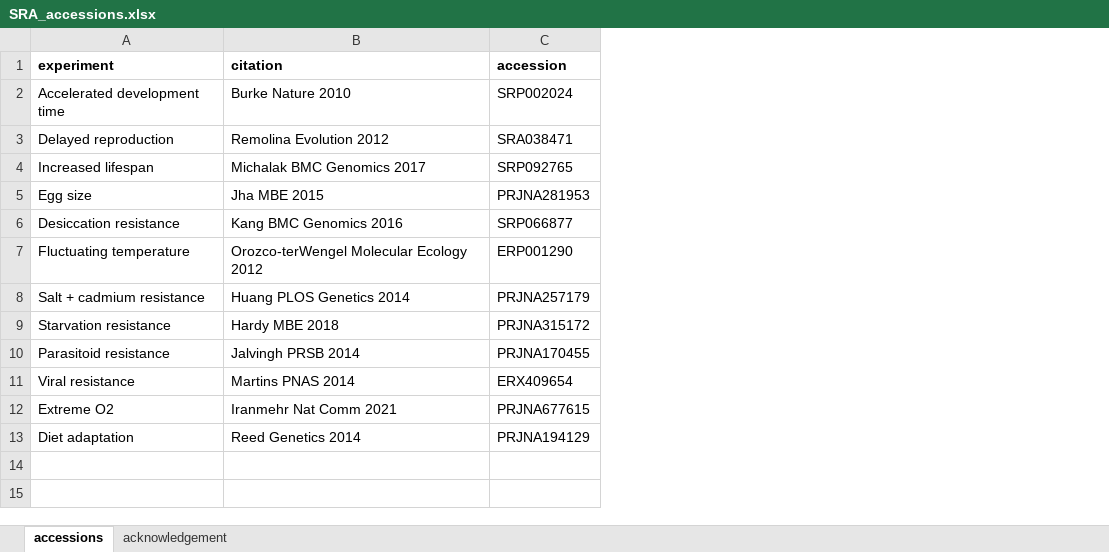
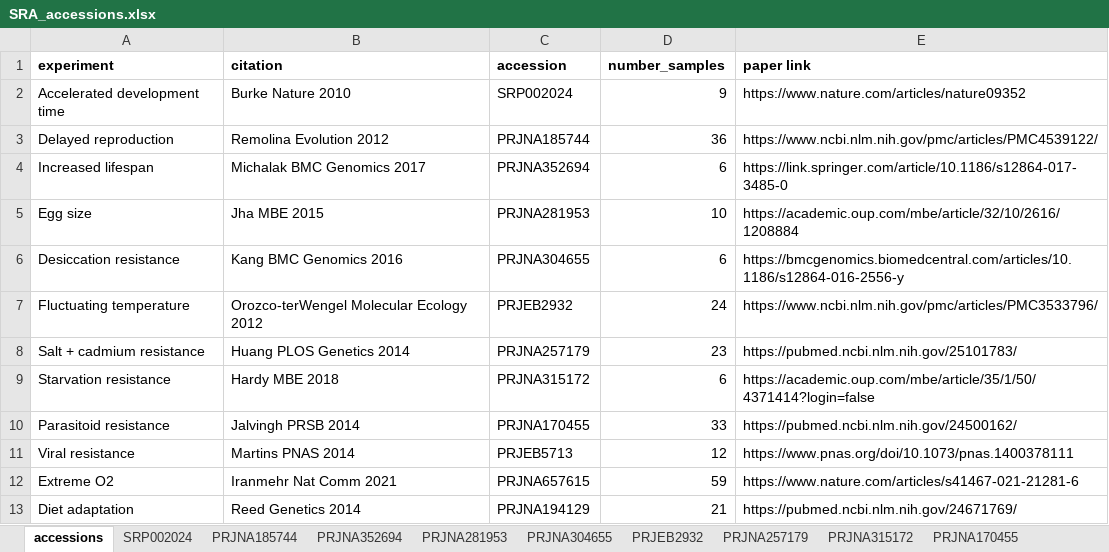
Before and after one commit to biol4559-uva/CompEvoBio_modules, an Excel workbook: data/SRA_accessions.xlsx, sheet accessions, drawn as a sheet; values as stored, in another font and other column widths than the file's, no borders; the diff names each change by its address in the sheet, - before the commit and + after, or states it on an @@ line.

```diff
--- a/data/SRA_accessions.xlsx (sheet accessions)
+++ b/data/SRA_accessions.xlsx (sheet accessions)
+sheet tab: SRP002024
+sheet tab: PRJNA185744
+sheet tab: PRJNA352694
+sheet tab: PRJNA281953
+sheet tab: PRJNA304655
+sheet tab: PRJEB2932
+sheet tab: PRJNA257179
+sheet tab: PRJNA315172
+sheet tab: PRJNA170455
+column D (number_samples), rows 2-13: 9 | 36 | 6 | 10 | 6 | 24 | 23 | 6 | 33 | 12 | 59 | 21
+column E (paper link), rows 2-13: https://www.nature.com/articles/nature09352 | https://www.ncbi.nlm.nih.gov/pmc/articles/PMC4539122/ | https://link.springer.com/article/10.1186/s12864-017-3485-0 | https://academic.oup.com/mbe/article/32/10/2616/1208884 | https://bmcgenomics.biomedcentral.com/articles/10.1186/s12864-016-2556-y | https://www.ncbi.nlm.nih.gov/pmc/articles/PMC3533796/ | https://pubmed.ncbi.nlm.nih.gov/25101783/ | https://academic.oup.com/mbe/article/35/1/50/4371414?login=false | https://pubmed.ncbi.nlm.nih.gov/24500162/ | https://www.pnas.org/doi/10.1073/pnas.1400378111 | https://www.nature.com/articles/s41467-021-21281-6 | https://pubmed.ncbi.nlm.nih.gov/24671769/
-C3 (accession): SRA038471
+C3 (accession): PRJNA185744
-C4 (accession): SRP092765
+C4 (accession): PRJNA352694
-C6 (accession): SRP066877
+C6 (accession): PRJNA304655
-C7 (accession): ERP001290
+C7 (accession): PRJEB2932
-C11 (accession): ERX409654
+C11 (accession): PRJEB5713
-C12 (accession): PRJNA677615
+C12 (accession): PRJNA657615
```
Also changed, not shown: other sheet tabs, 4 other files.
